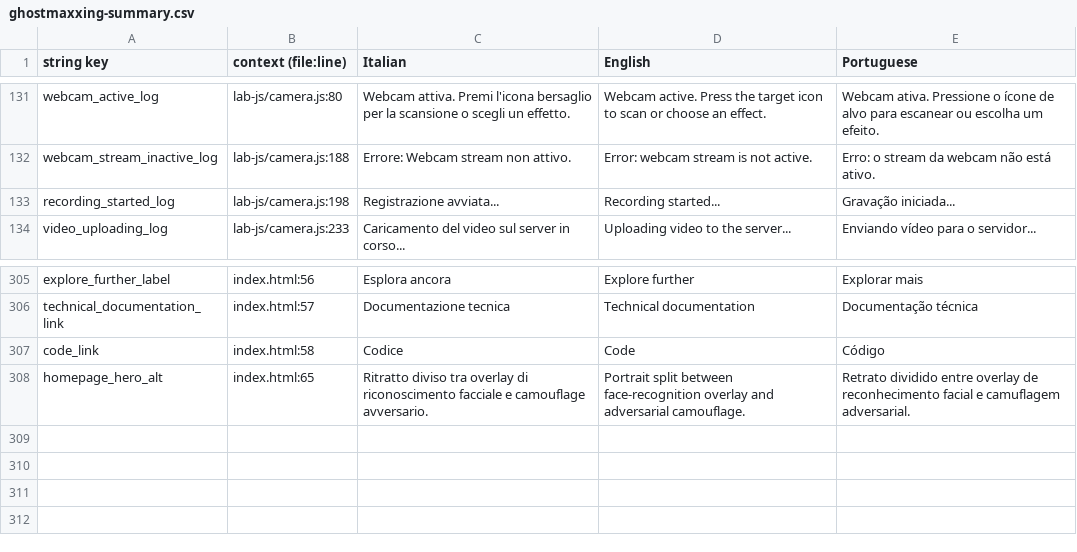
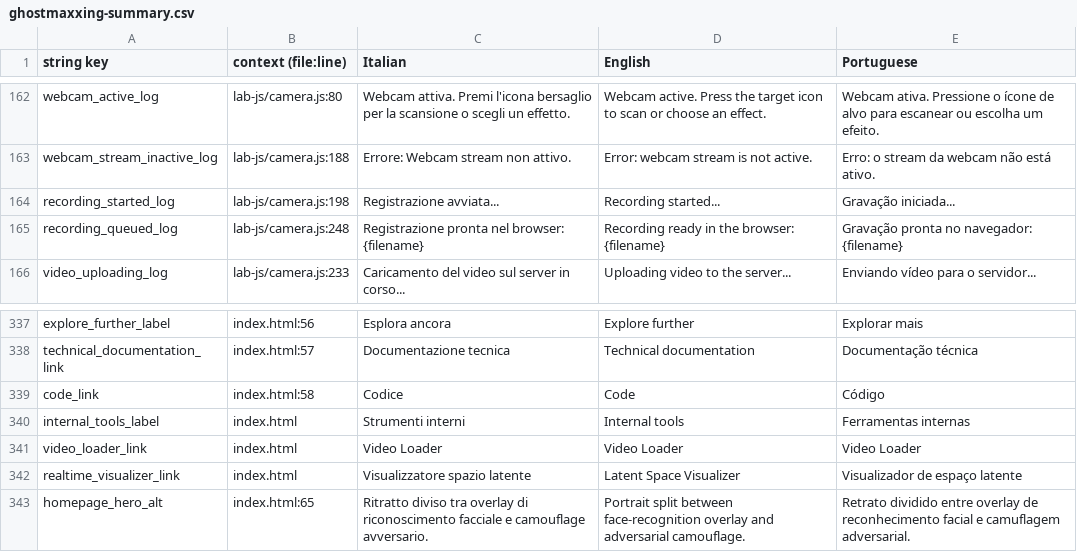
Before and after one commit to vecna/ghostmaxxing, a CSV file: translations/ghostmaxxing-summary.csv, drawn as a sheet; only a part is shown, gaps mark what is left out; the diff covers the shown part only; the diff names each change by its address in the sheet, - before the commit and + after, or states it on an @@ line.

```diff
--- a/translations/ghostmaxxing-summary.csv
+++ b/translations/ghostmaxxing-summary.csv
+row 165: recording_queued_log | lab-js/camera.js:248 | Registrazione pronta nel browser: {filename} | Recording ready in the browser: {filename} | Gravação pronta no navegador: {filename}
+row 340: internal_tools_label | index.html | Strumenti interni | Internal tools | Ferramentas internas
+row 341: video_loader_link | index.html | Video Loader | Video Loader | Video Loader
+row 342: realtime_visualizer_link | index.html | Visualizzatore spazio latente | Latent Space Visualizer | Visualizador de espaço latente
```
Also changed, not shown: 31 added rows elsewhere in this file, 47 other files.
